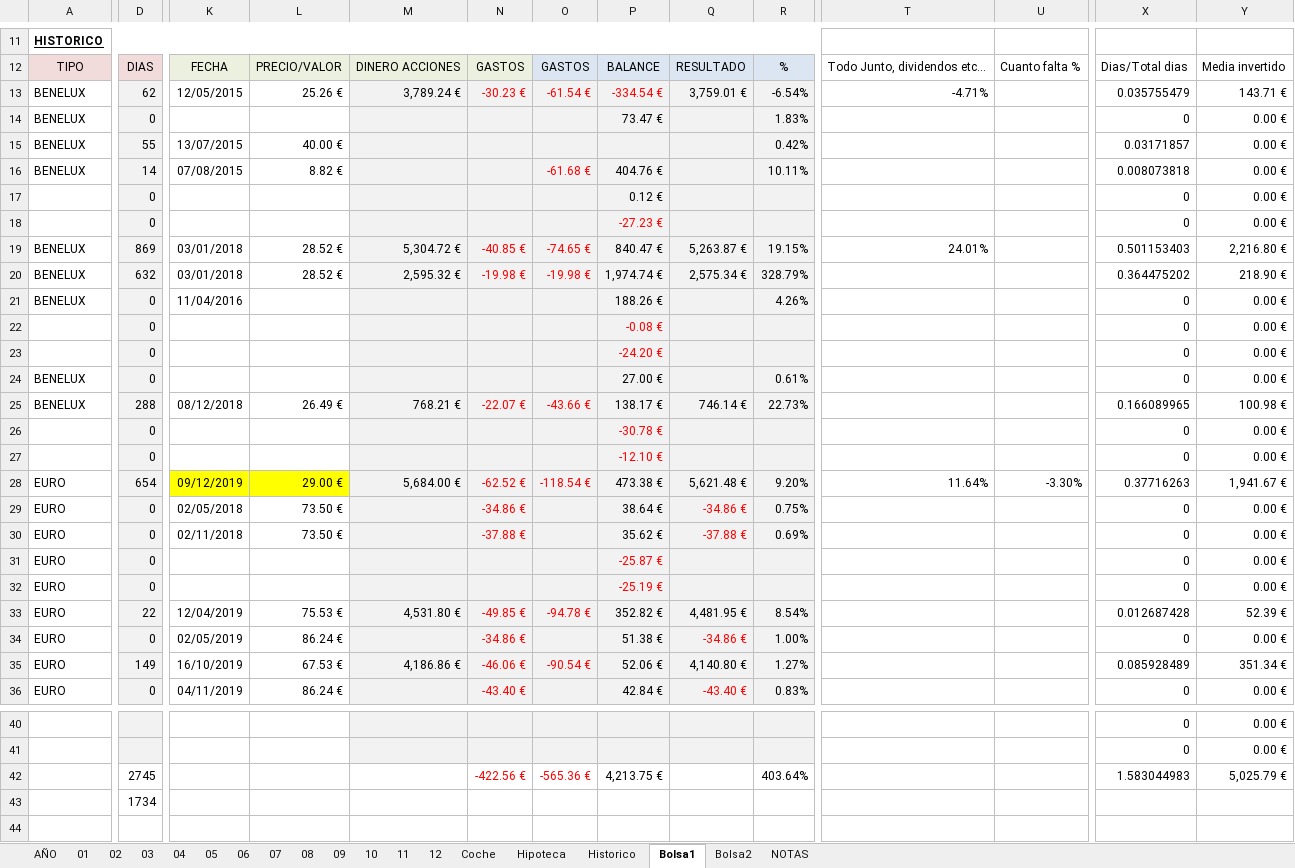
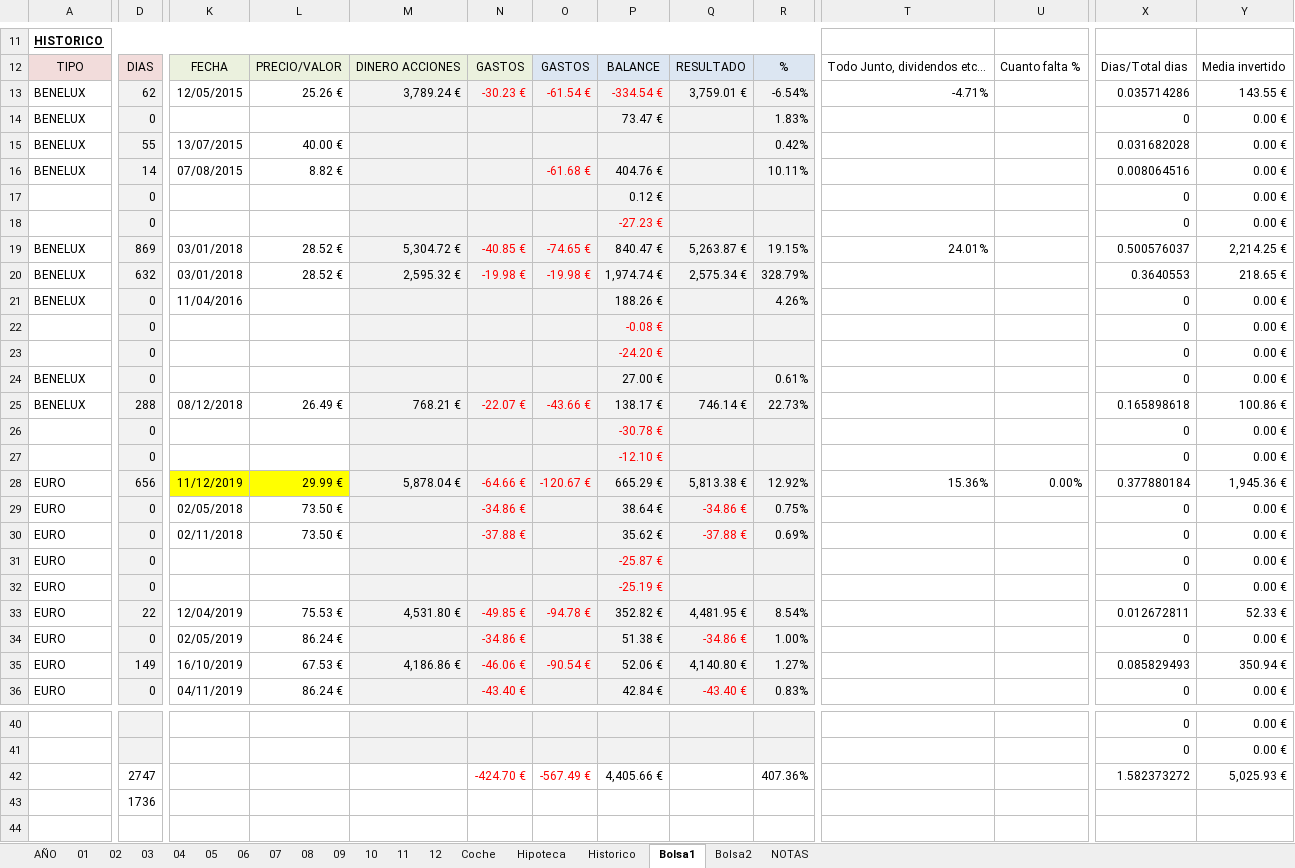
Before and after one commit to mrojassuarez/MRS_Manager, an Excel workbook: 2020/2020.xlsx, sheet Bolsa1, drawn as a sheet; only a part is shown, gaps mark what is left out; values as stored, in another font and other column widths than the file's, no borders; removed rows and columns are numbered as before the commit, all else as after; rows hold the shown columns only; the diff covers the shown part only; the diff names each change by its address in the sheet, - before the commit and + after, or states it on an @@ line.

```diff
--- a/2020/2020.xlsx (sheet Bolsa1)
+++ b/2020/2020.xlsx (sheet Bolsa1)
-X13: 0.035755479
+X13: 0.035714286
-Y13: 143.71 €
+Y13: 143.55 €
-X15: 0.03171857
+X15: 0.031682028
-X16: 0.008073818
+X16: 0.008064516
-X19: 0.501153403
+X19: 0.500576037
-Y19: 2,216.80 €
+Y19: 2,214.25 €
-X20: 0.364475202
+X20: 0.3640553
-Y20: 218.90 €
+Y20: 218.65 €
-X25: 0.166089965
+X25: 0.165898618
-Y25: 100.98 €
+Y25: 100.86 €
-D28: 654
+D28: 656
-K28: 09/12/2019
+K28: 11/12/2019
-L28: 29.00 €
+L28: 29.99 €
-M28: 5,684.00 €
+M28: 5,878.04 €
-N28: -62.52 €
+N28: -64.66 €
-O28: -118.54 €
+O28: -120.67 €
-P28: 473.38 €
+P28: 665.29 €
-Q28: 5,621.48 €
+Q28: 5,813.38 €
-R28: 9.20%
+R28: 12.92%
-T28: 11.64%
+T28: 15.36%
-U28: -3.30%
+U28: 0.00%
-X28: 0.37716263
+X28: 0.377880184
-Y28: 1,941.67 €
+Y28: 1,945.36 €
-X33: 0.012687428
+X33: 0.012672811
-Y33: 52.39 €
+Y33: 52.33 €
-X35: 0.085928489
+X35: 0.085829493
-Y35: 351.34 €
+Y35: 350.94 €
-row 42:  | 2745 |  |  |  | -422.56 € | -565.36 € | 4,213.75 € |  | 403.64% |  |  | 1.583044983 | 5,025.79 €
-row 43:  | 1734
+row 42:  | 2747 |  |  |  | -424.70 € | -567.49 € | 4,405.66 € |  | 407.36% |  |  | 1.582373272 | 5,025.93 €
+row 43:  | 1736
```
Also changed, not shown: 7 edited cells elsewhere in this sheet, 2019/2019.xlsx, 1 other file.
